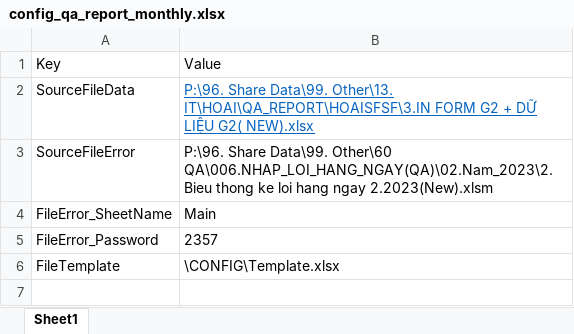
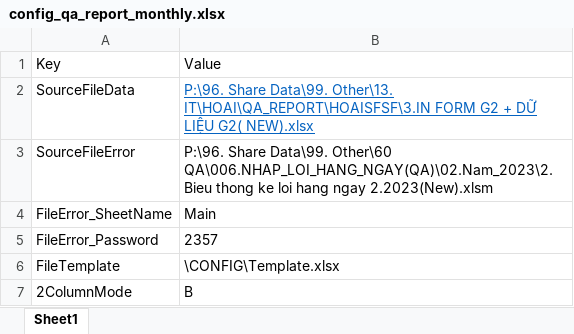
Before and after one commit to phamhoai0404/TSDVN_QA_REPORT_MONTHLY, an Excel workbook: QA_REPORT_MONTHLY/GUI/bin/Debug/CONFIG/config_qa_report_monthly.xlsx, sheet Sheet1, drawn as a sheet; values as stored, in another font and other column widths than the file's, no borders; the diff names each change by its address in the sheet, - before the commit and + after, or states it on an @@ line.

```diff
--- a/QA_REPORT_MONTHLY/GUI/bin/Debug/CONFIG/config_qa_report_monthly.xlsx (sheet Sheet1)
+++ b/QA_REPORT_MONTHLY/GUI/bin/Debug/CONFIG/config_qa_report_monthly.xlsx (sheet Sheet1)
+row 7: 2ColumnMode | B
```
Also changed, not shown: 19 other files.
